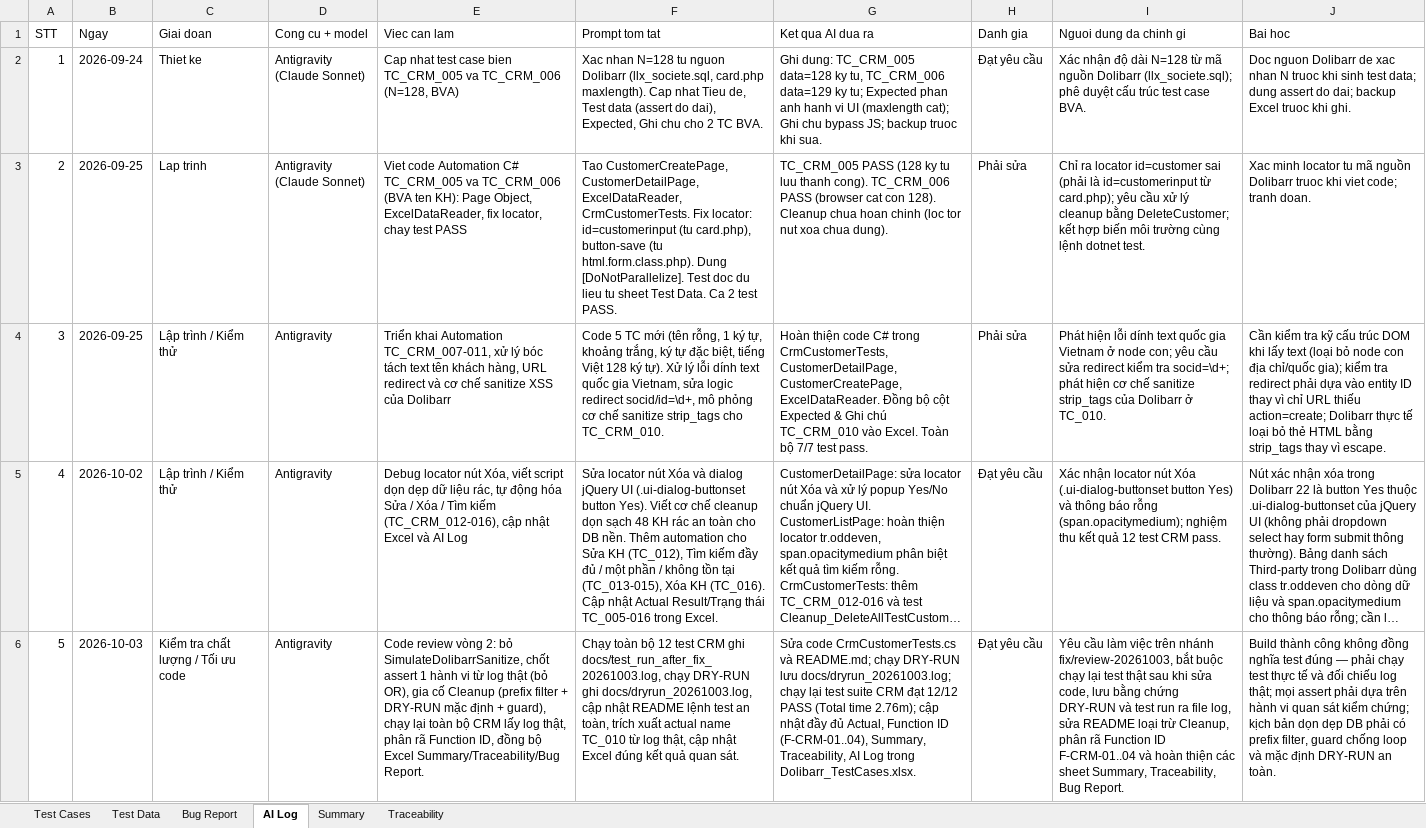
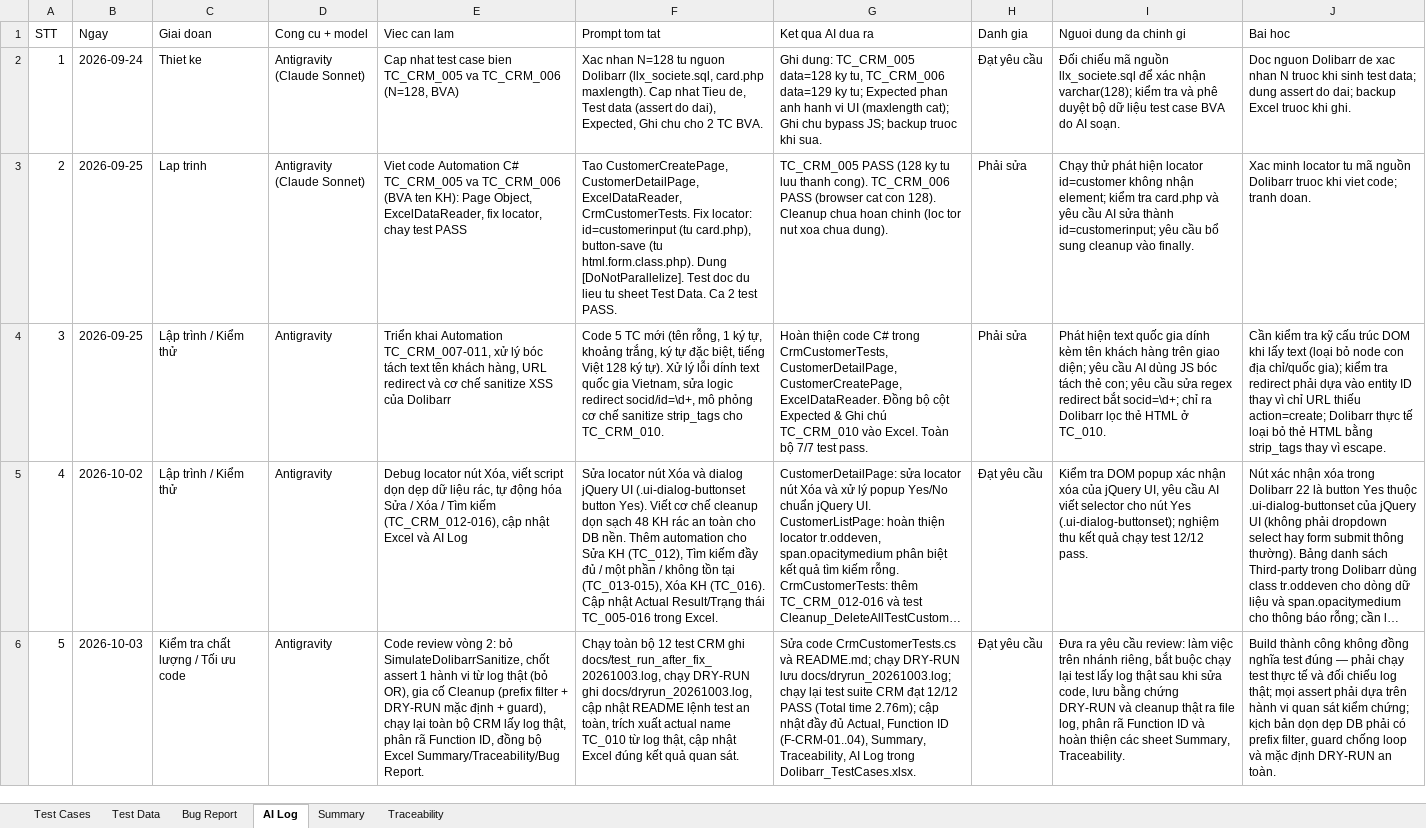
Before and after one commit to phidanghai-spec/Dolibarr_ERP_Testing, an Excel workbook: testcases/Dolibarr_TestCases.xlsx, sheet AI Log, drawn as a sheet; long unchanged cells end in …; values as stored, in another font and other column widths than the file's, no borders; the diff names each change by its address in the sheet, - before the commit and + after, or states it on an @@ line.

Commit message:
docs: cap nhat nguoi thuc hien CHANGELOG va chuan hoa cot nguoi dung trong AI Log

```diff
--- a/testcases/Dolibarr_TestCases.xlsx (sheet AI Log)
+++ b/testcases/Dolibarr_TestCases.xlsx (sheet AI Log)
-I2 (Nguoi dung da chinh gi): Xác nhận độ dài N=128 từ mã nguồn Dolibarr (llx_societe.sql); phê duyệt cấu trúc test case BVA.
+I2 (Nguoi dung da chinh gi): Đối chiếu mã nguồn llx_societe.sql để xác nhận varchar(128); kiểm tra và phê duyệt bộ dữ liệu test case BVA do AI soạn.
-I3 (Nguoi dung da chinh gi): Chỉ ra locator id=customer sai (phải là id=customerinput từ card.php); yêu cầu xử lý cleanup bằng DeleteCustomer; kết hợp biến môi trường cùng lệnh dotnet test.
+I3 (Nguoi dung da chinh gi): Chạy thử phát hiện locator id=customer không nhận element; kiểm tra card.php và yêu cầu AI sửa thành id=customerinput; yêu cầu bổ sung cleanup vào finally.
-I4 (Nguoi dung da chinh gi): Phát hiện lỗi dính text quốc gia Vietnam ở node con; yêu cầu sửa redirect kiểm tra socid=\d+; phát hiện cơ chế sanitize strip_tags của Dolibarr ở TC_010.
+I4 (Nguoi dung da chinh gi): Phát hiện text quốc gia dính kèm tên khách hàng trên giao diện; yêu cầu AI dùng JS bóc tách thẻ con; yêu cầu sửa regex redirect bắt socid=\d+; chỉ ra Dolibarr lọc thẻ HTML ở TC_010.
-I5 (Nguoi dung da chinh gi): Xác nhận locator nút Xóa (.ui-dialog-buttonset button Yes) và thông báo rỗng (span.opacitymedium); nghiệm thu kết quả 12 test CRM pass.
+I5 (Nguoi dung da chinh gi): Kiểm tra DOM popup xác nhận xóa của jQuery UI, yêu cầu AI viết selector cho nút Yes (.ui-dialog-buttonset); nghiệm thu kết quả chạy test 12/12 pass.
-I6 (Nguoi dung da chinh gi): Yêu cầu làm việc trên nhánh fix/review-20261003, bắt buộc chạy lại test thật sau khi sửa code, lưu bằng chứng DRY-RUN và test run ra file log, sửa README loại trừ Cleanup, phân rã Function ID F-CRM-01..04 và hoàn thiện các sheet Summary, Traceability, Bug Report.
+I6 (Nguoi dung da chinh gi): Đưa ra yêu cầu review: làm việc trên nhánh riêng, bắt buộc chạy lại test lấy log thật sau khi sửa code, lưu bằng chứng DRY-RUN và cleanup thật ra file log, phân rã Function ID và hoàn thiện các sheet Summary, Traceability.
```
Also changed, not shown: 1 other file.
